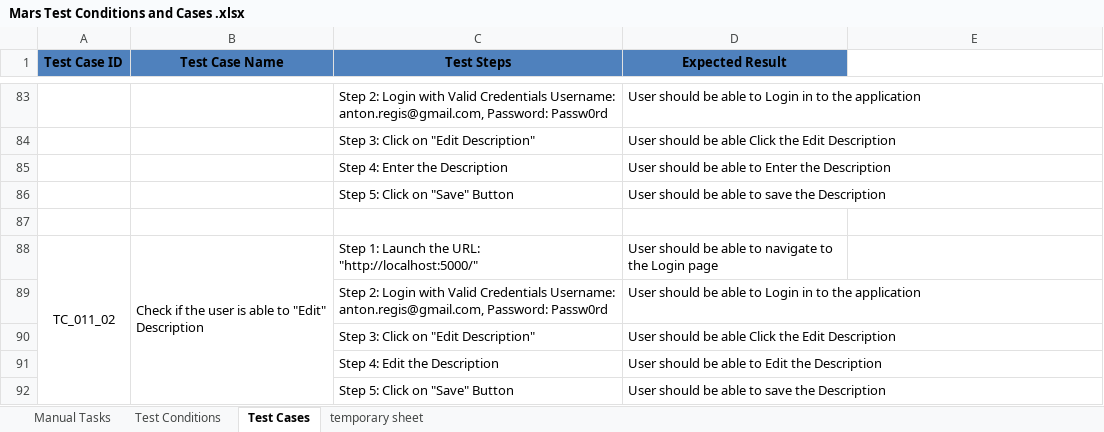
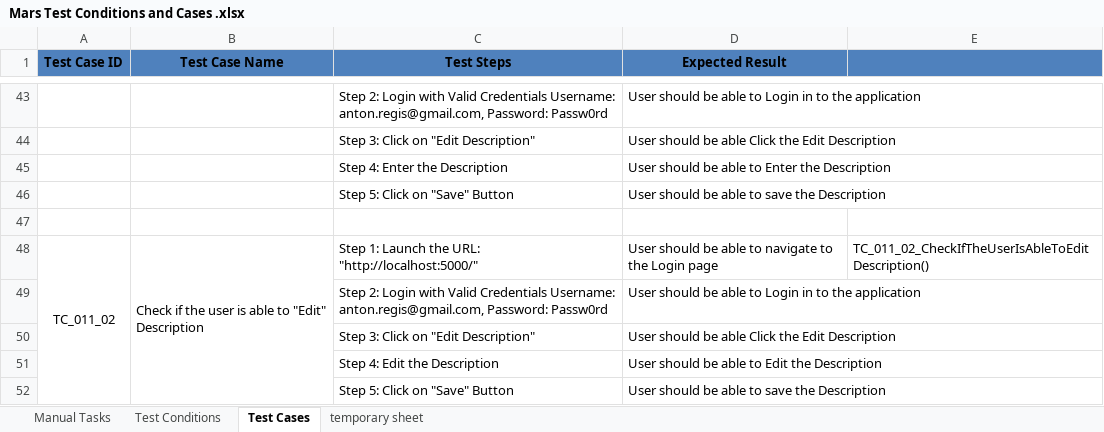
Before and after one commit to antonregis/sprint3.nunit, an Excel workbook: Mars Test Conditions and Cases .xlsx, sheet Test Cases, drawn as a sheet; only a part is shown, gaps mark what is left out; values as stored, in another font and other column widths than the file's, no borders; charts and pictures not drawn; addresses are those after the commit; the diff covers the shown part only; the diff names each change by its address in the sheet, - before the commit and + after, or states it on an @@ line.

Commit message:
Adding test cases for: Validate Availability on Profile Page

```diff
--- a/Mars Test Conditions and Cases .xlsx (sheet Test Cases)
+++ b/Mars Test Conditions and Cases .xlsx (sheet Test Cases)
-E1 fill: none
+E1 fill: #4F81BD
-E48: (empty)
+E48: TC_011_02_CheckIfTheUserIsAbleToEditDescription()
```
Also changed, not shown: 40 removed rows and 9 edited cells elsewhere in this sheet, charts or pictures, 4 other files.
